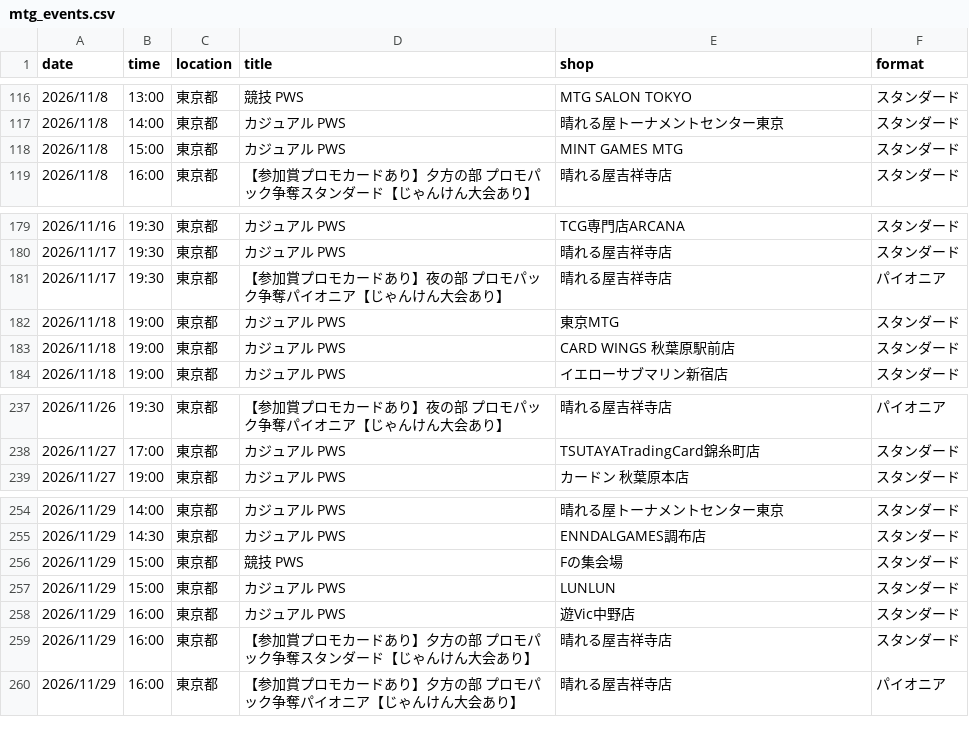
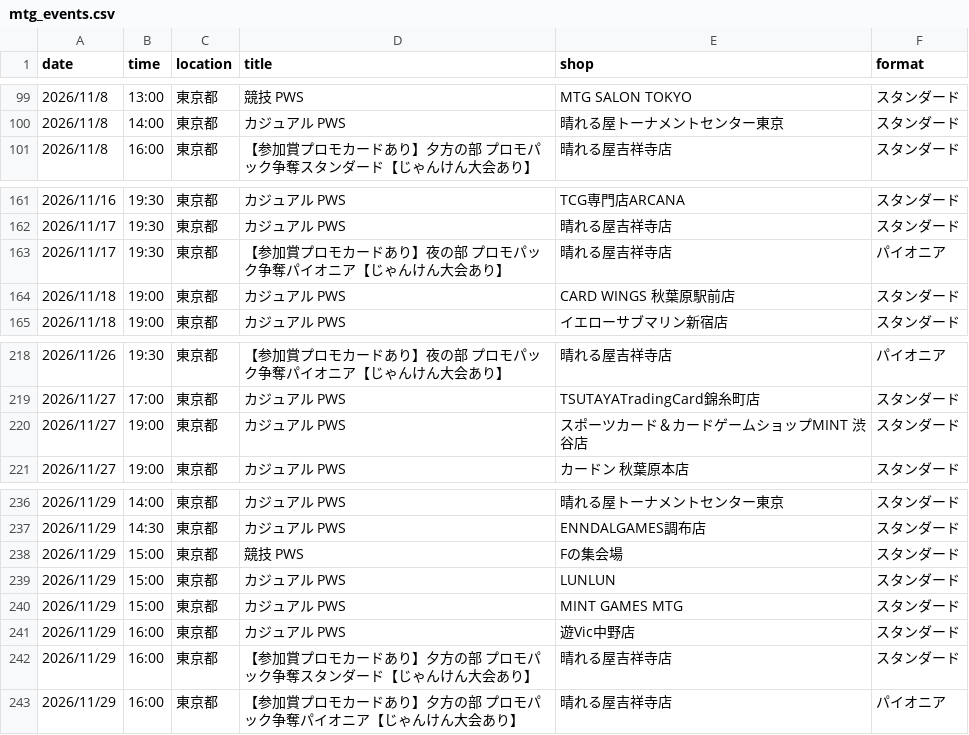
Before and after one commit to wakame1367/mtg_official_event_scraper, a CSV file: mtg_events.csv, drawn as a sheet; only a part is shown, gaps mark what is left out; removed rows and columns are numbered as before the commit, all else as after; the diff covers the shown part only; the diff names each change by its address in the sheet, - before the commit and + after, or states it on an @@ line.

```diff
--- a/mtg_events.csv
+++ b/mtg_events.csv
-row 118: 2026/11/8 | 15:00 | 東京都 | カジュアル PWS | MINT GAMES MTG | スタンダード
-row 182: 2026/11/18 | 19:00 | 東京都 | カジュアル PWS | 東京MTG | スタンダード
+row 220: 2026/11/27 | 19:00 | 東京都 | カジュアル PWS | スポーツカード＆カードゲームショップMINT 渋谷店 | スタンダード
+row 240: 2026/11/29 | 15:00 | 東京都 | カジュアル PWS | MINT GAMES MTG | スタンダード
```
Also changed, not shown: 17 removed rows elsewhere in this file, mtg_events_latest.csv, 2 other files.
